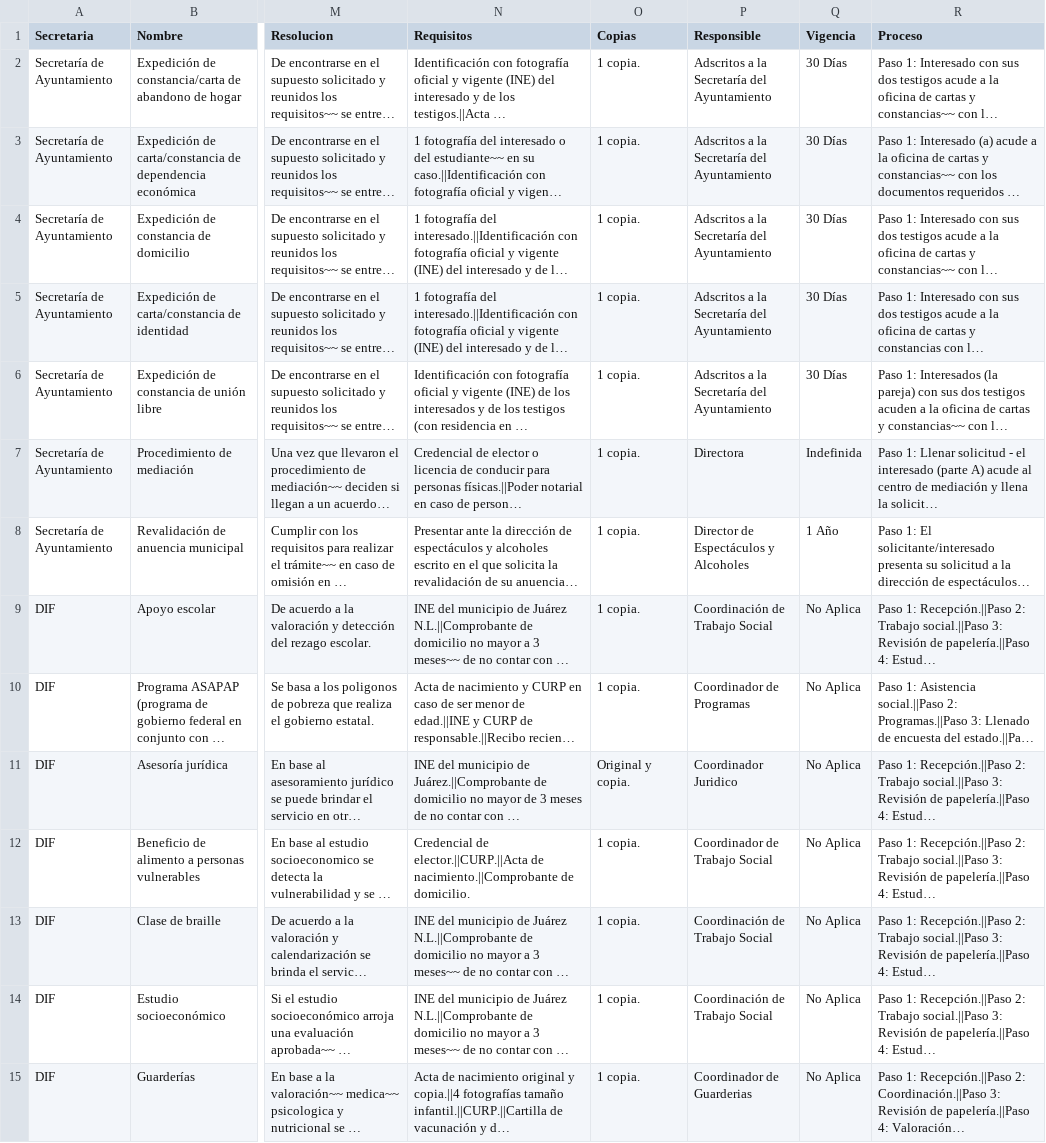
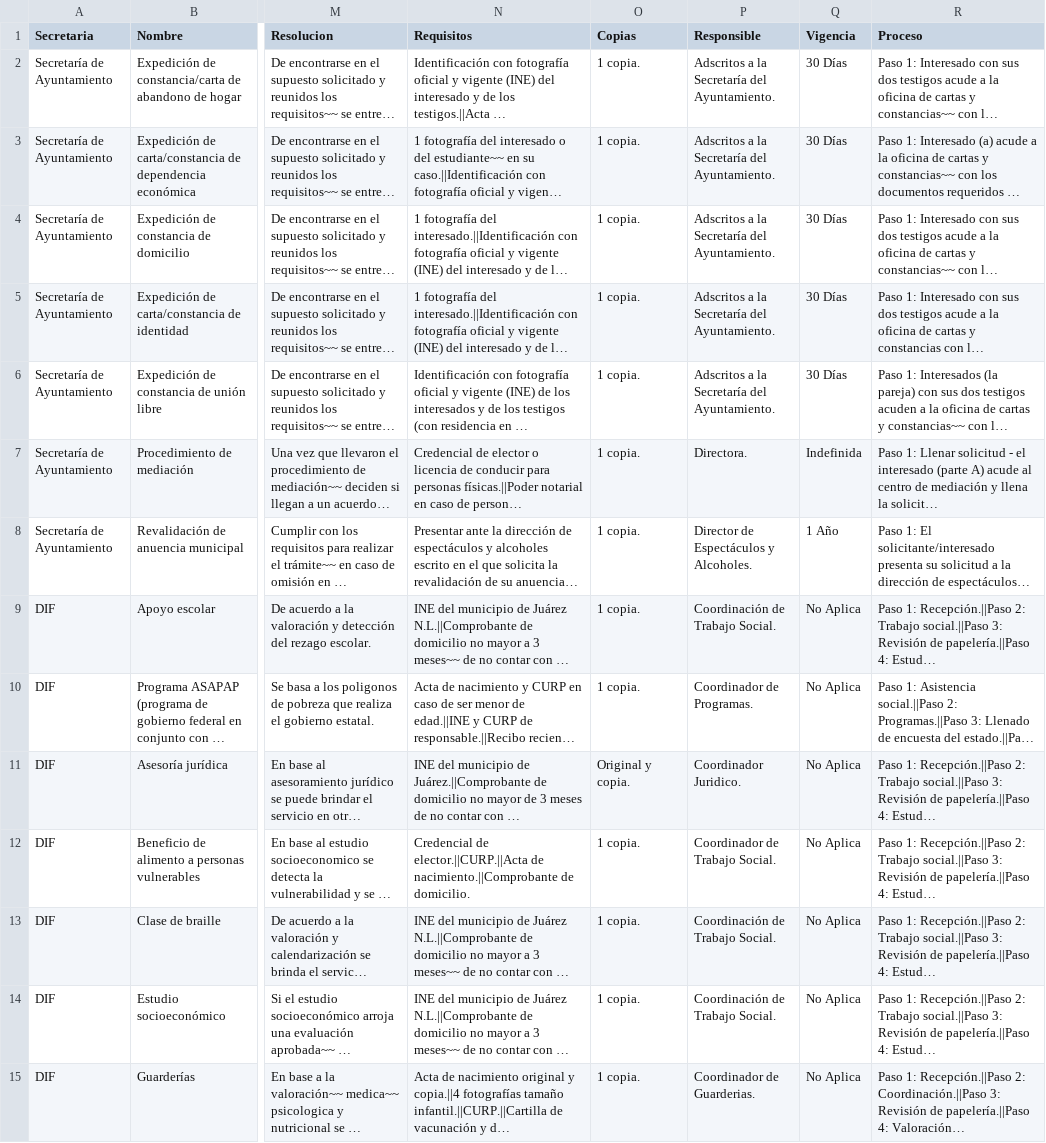
Before and after one commit to velverconsulting/soyjuarense-public, a CSV file: tramites.csv, drawn as a sheet; only a part is shown, gaps mark what is left out; long unchanged cells end in …; the diff covers the shown part only; the diff names each change by its address in the sheet, - before the commit and + after, or states it on an @@ line.

Commit message:
Updated file with CSV data from Google Sheets on 2024-11-12T22:58:41.582Z

```diff
--- a/tramites.csv
+++ b/tramites.csv
-P2:P6 (Responsible): Adscritos a la Secretaría del Ayuntamiento
+P2:P6 (Responsible): Adscritos a la Secretaría del Ayuntamiento.
-P7 (Responsible): Directora
+P7 (Responsible): Directora.
-P8 (Responsible): Director de Espectáculos y Alcoholes
+P8 (Responsible): Director de Espectáculos y Alcoholes.
-P9 (Responsible): Coordinación de Trabajo Social
+P9 (Responsible): Coordinación de Trabajo Social.
-P10 (Responsible): Coordinador de Programas
+P10 (Responsible): Coordinador de Programas.
-P11 (Responsible): Coordinador Juridico
+P11 (Responsible): Coordinador Juridico.
-P12 (Responsible): Coordinador de Trabajo Social
+P12 (Responsible): Coordinador de Trabajo Social.
-P13:P14 (Responsible): Coordinación de Trabajo Social
+P13:P14 (Responsible): Coordinación de Trabajo Social.
-P15 (Responsible): Coordinador de Guarderias
+P15 (Responsible): Coordinador de Guarderias.
```
Also changed, not shown: 48 edited cells elsewhere in this file.
